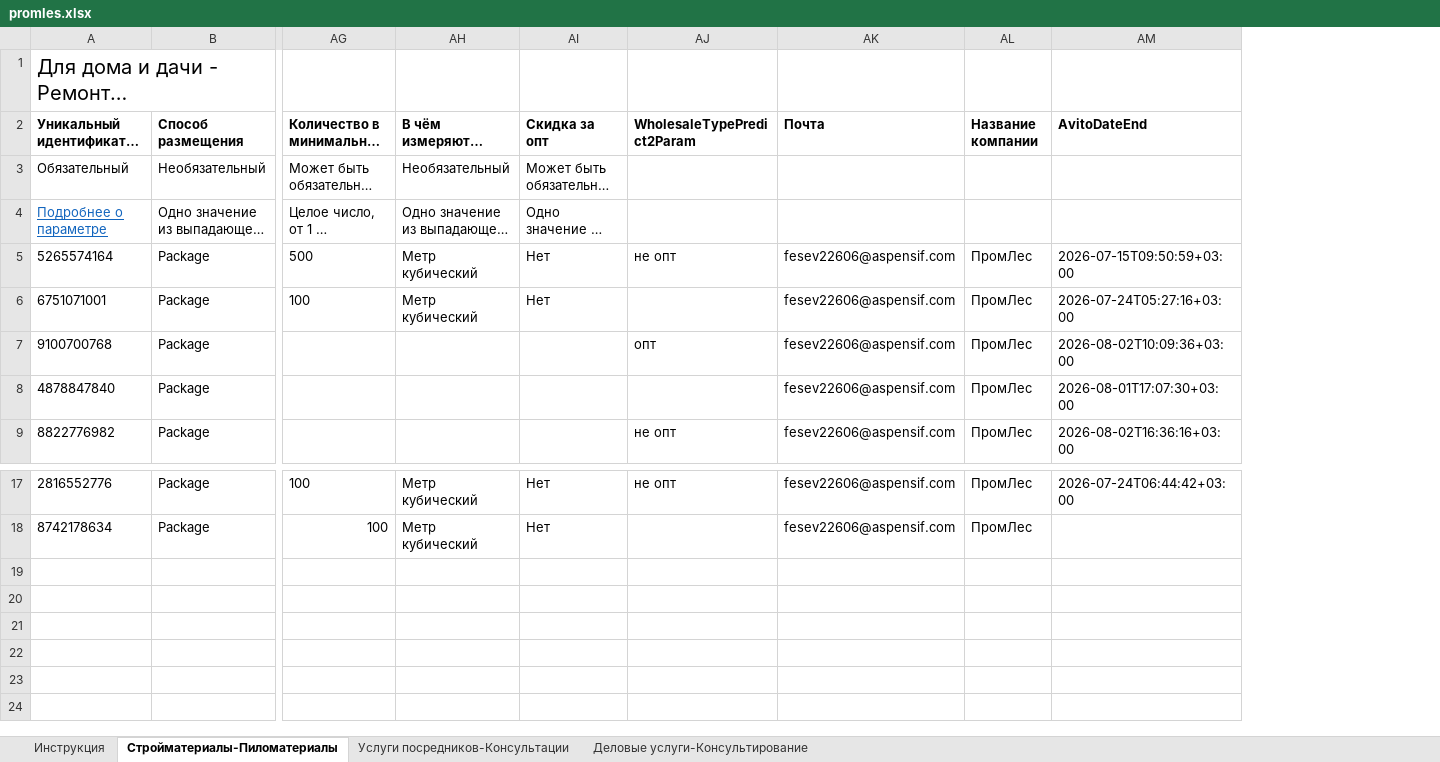
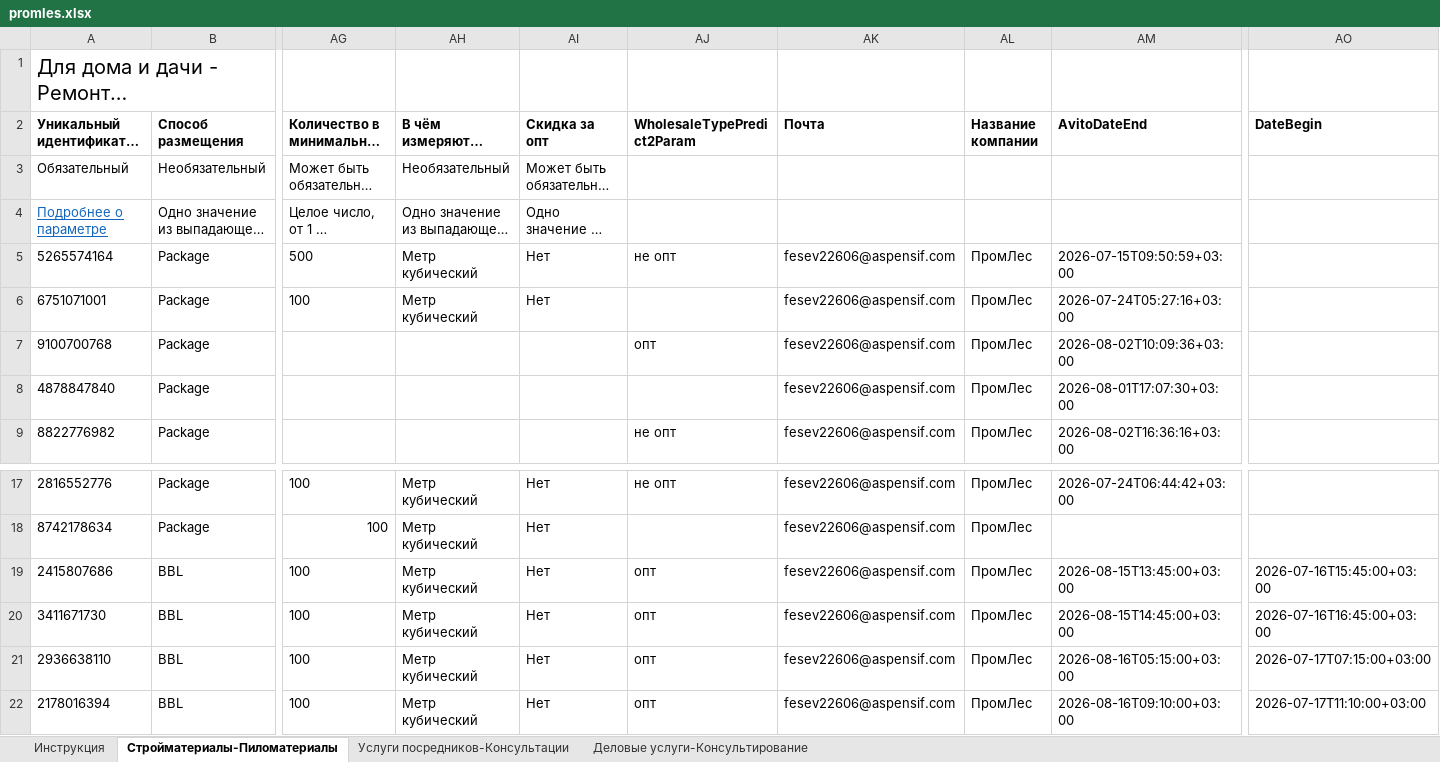
Before and after one commit to Harmageddon14/avito-feeds, an Excel workbook: promles.xlsx, sheet Стройматериалы-Пиломатериалы, drawn as a sheet; only a part is shown, gaps mark what is left out; long unchanged cells end in …; values as stored, in another font and other column widths than the file's, no borders; conditional formats not drawn; rows hold the shown columns only; the diff names each change by its address in the sheet, - before the commit and + after, or states it on an @@ line.

Commit message:
promles: +4 объявы кедр тонкомер с места Урай (BBL, разнос DateBegin)

```diff
--- a/promles.xlsx (sheet Стройматериалы-Пиломатериалы)
+++ b/promles.xlsx (sheet Стройматериалы-Пиломатериалы)
+column AO (DateBegin), empty
+row 19: 2415807686 | BBL | 100 | Метр кубический | Нет | опт | fesev22606@aspensif.com | ПромЛес | 2026-08-15T13:45:00+03:00 | 2026-07-16T15:45:00+03:00
+row 20: 3411671730 | BBL | 100 | Метр кубический | Нет | опт | fesev22606@aspensif.com | ПромЛес | 2026-08-15T14:45:00+03:00 | 2026-07-16T16:45:00+03:00
+row 21: 2936638110 | BBL | 100 | Метр кубический | Нет | опт | fesev22606@aspensif.com | ПромЛес | 2026-08-16T05:15:00+03:00 | 2026-07-17T07:15:00+03:00
+row 22: 2178016394 | BBL | 100 | Метр кубический | Нет | опт | fesev22606@aspensif.com | ПромЛес | 2026-08-16T09:10:00+03:00 | 2026-07-17T11:10:00+03:00
```
